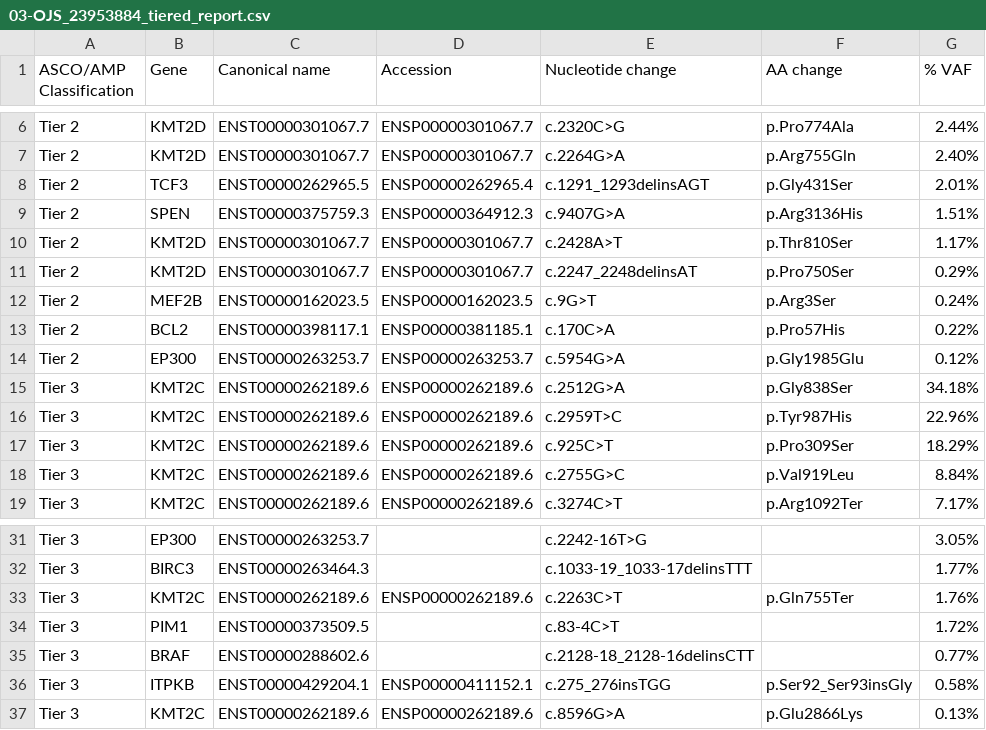
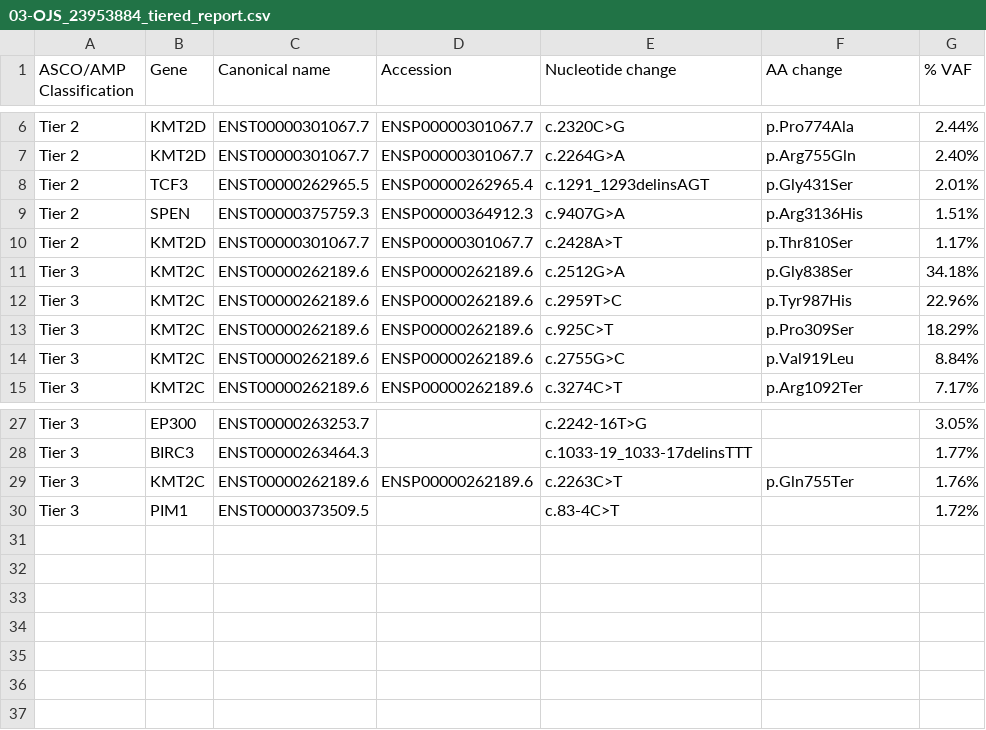
Before and after one commit to whopark/ctDNA, a CSV file: 0224/03-OJS_23953884/03-OJS_23953884_tiered_report.csv, drawn as a sheet; only a part is shown, gaps mark what is left out; the diff names each change by its address in the sheet, - before the commit and + after, or states it on an @@ line.

```diff
--- a/0224/03-OJS_23953884/03-OJS_23953884_tiered_report.csv
+++ b/0224/03-OJS_23953884/03-OJS_23953884_tiered_report.csv
-row 11: Tier 2 | KMT2D | ENST00000301067.7 | ENSP00000301067.7 | c.2247_2248delinsAT | p.Pro750Ser | 0.29%
-row 12: Tier 2 | MEF2B | ENST00000162023.5 | ENSP00000162023.5 | c.9G>T | p.Arg3Ser | 0.24%
-row 13: Tier 2 | BCL2 | ENST00000398117.1 | ENSP00000381185.1 | c.170C>A | p.Pro57His | 0.22%
-row 14: Tier 2 | EP300 | ENST00000263253.7 | ENSP00000263253.7 | c.5954G>A | p.Gly1985Glu | 0.12%
-row 35: Tier 3 | BRAF | ENST00000288602.6 |  | c.2128-18_2128-16delinsCTT |  | 0.77%
-row 36: Tier 3 | ITPKB | ENST00000429204.1 | ENSP00000411152.1 | c.275_276insTGG | p.Ser92_Ser93insGly | 0.58%
-row 37: Tier 3 | KMT2C | ENST00000262189.6 | ENSP00000262189.6 | c.8596G>A | p.Glu2866Lys | 0.13%
```
Also changed, not shown: 0224/01-JJH_10679562/01-JJH_10679562_tiered_report.csv, 0224/02-OKW_10673102/02-OKW_10673102_tiered_report.csv, 20 other files.
